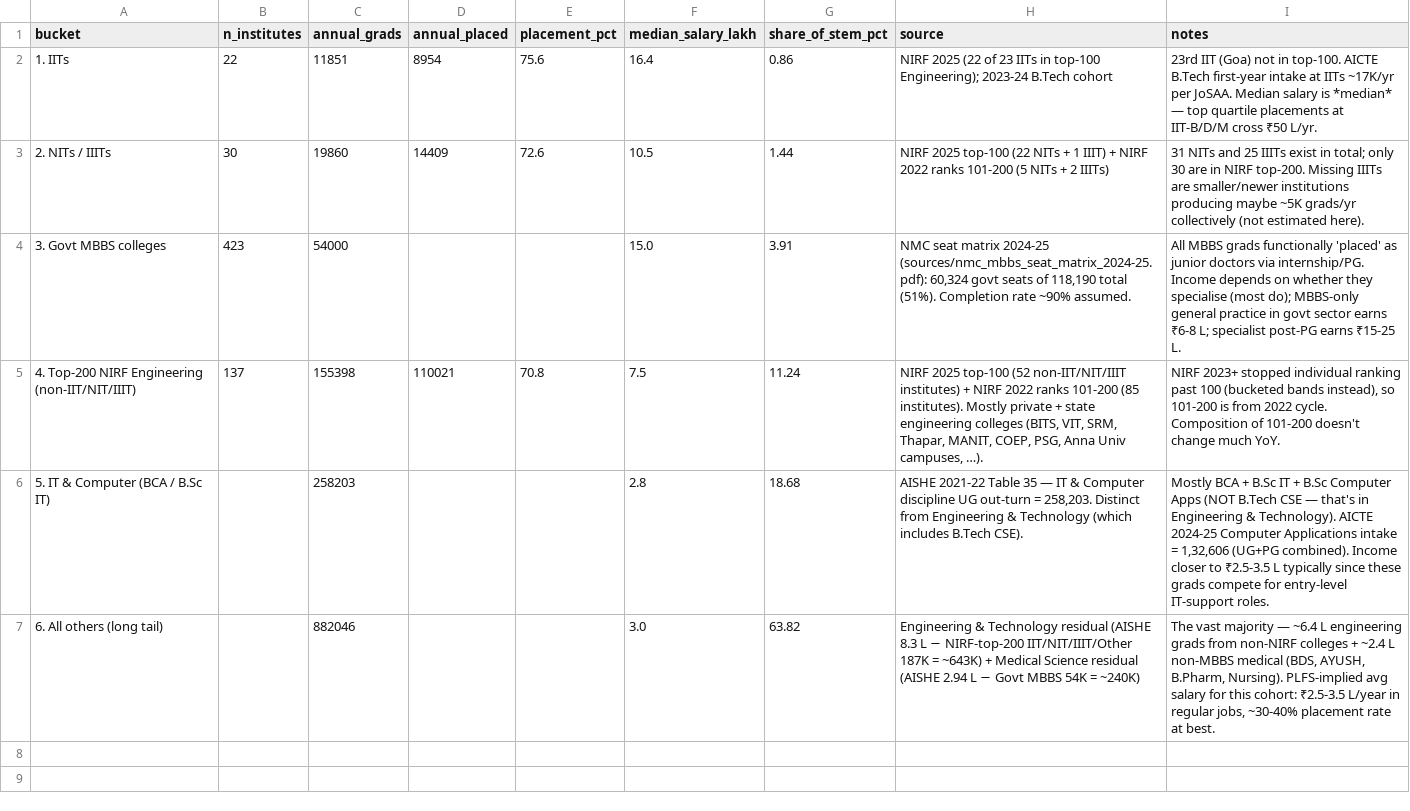
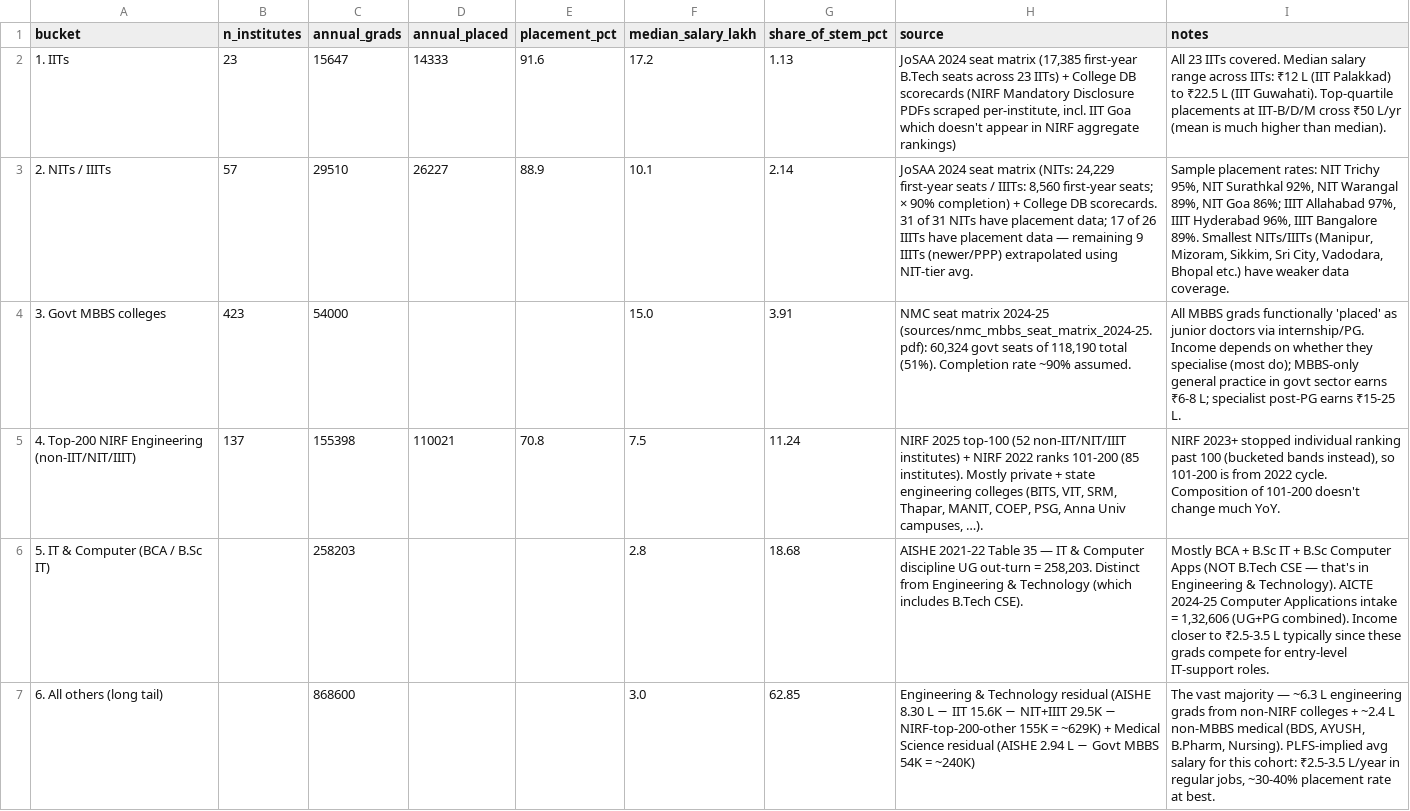
Before and after one commit to avantifellows/India-education-data, a CSV file: extractions/stem_pipeline_buckets_2024-25.csv, drawn as a sheet.

```diff
--- a/extractions/stem_pipeline_buckets_2024-25.csv
+++ b/extractions/stem_pipeline_buckets_2024-25.csv
@@ -1,4 +1,4 @@
 bucket,n_institutes,annual_grads,annual_placed,placement_pct,median_salary_lakh,share_of_stem_pct,source,notes
-1. IITs,22,11851,8954,75.6,16.4,0.86,NIRF 2025 (22 of 23 IITs in top-100 Engineering); 2023-24 B.Tech cohort,23rd IIT (Goa) not in top-100. AICTE B.Tech first-year intake at IITs ~17K/yr per JoSAA. Median salary is *median* — top quartile placements at IIT-B/D/M cross ₹50 L/yr.
-2. NITs / IIITs,30,19860,14409,72.6,10.5,1.44,NIRF 2025 top-100 (22 NITs + 1 IIIT) + NIRF 2022 ranks 101-200 (5 NITs + 2 IIITs),31 NITs and 25 IIITs exist in total; only 30 are in NIRF top-200. Missing IIITs are smaller/newer institutions producing maybe ~5K grads/yr collectively (not estimated here).
+1. IITs,23,15647,14333,91.6,17.2,1.13,"JoSAA 2024 seat matrix (17,385 first-year B.Tech seats across 23 IITs) + College DB scorecards (NIRF Mandatory Disclosure PDFs scraped per-institute, incl. IIT Goa which doesn't appear in NIRF aggregate rankings)",All 23 IITs covered. Median salary range across IITs: ₹12 L (IIT Palakkad) to ₹22.5 L (IIT Guwahati). Top-quartile placements at IIT-B/D/M cross ₹50 L/yr (mean is much higher than median).
+2. NITs / IIITs,57,29510,26227,88.9,10.1,2.14,"JoSAA 2024 seat matrix (NITs: 24,229 first-year seats / IIITs: 8,560 first-year seats; × 90% completion) + College DB scorecards. 31 of 31 NITs have placement data; 17 of 26 IIITs have placement data — remaining 9 IIITs (newer/PPP) extrapolated using NIT-tier avg.","Sample placement rates: NIT Trichy 95%, NIT Surathkal 92%, NIT Warangal 89%, NIT Goa 86%; IIIT Allahabad 97%, IIIT Hyderabad 96%, IIIT Bangalore 89%. Smallest NITs/IIITs (Manipur, Mizoram, Sikkim, Sri City, Vadodara, Bhopal etc.) have weaker data coverage."
 3. Govt MBBS colleges,423,54000,,,15.0,3.91,"NMC seat matrix 2024-25 (sources/nmc_mbbs_seat_matrix_2024-25.pdf): 60,324 govt seats of 118,190 total (51%). Completion rate ~90% assumed.",All MBBS grads functionally 'placed' as junior doctors via internship/PG. Income depends on whether they specialise (most do); MBBS-only general practice in govt sector earns ₹6-8 L; specialist post-PG earns ₹15-25 L.
@@ -6,2 +6,2 @@ bucket,n_institutes,annual_grads,annual_placed,placement_pct,median_salary_lakh,
 5. IT & Computer (BCA / B.Sc IT),,258203,,,2.8,18.68,"AISHE 2021-22 Table 35 — IT & Computer discipline UG out-turn = 258,203. Distinct from Engineering & Technology (which includes B.Tech CSE).","Mostly BCA + B.Sc IT + B.Sc Computer Apps (NOT B.Tech CSE — that's in Engineering & Technology). AICTE 2024-25 Computer Applications intake = 1,32,606 (UG+PG combined). Income closer to ₹2.5-3.5 L typically since these grads compete for entry-level IT-support roles."
-6. All others (long tail),,882046,,,3.0,63.82,Engineering & Technology residual (AISHE 8.3 L − NIRF-top-200 IIT/NIT/IIIT/Other 187K = ~643K) + Medical Science residual (AISHE 2.94 L − Govt MBBS 54K = ~240K),"The vast majority — ~6.4 L engineering grads from non-NIRF colleges + ~2.4 L non-MBBS medical (BDS, AYUSH, B.Pharm, Nursing). PLFS-implied avg salary for this cohort: ₹2.5-3.5 L/year in regular jobs, ~30-40% placement rate at best."
+6. All others (long tail),,868600,,,3.0,62.85,Engineering & Technology residual (AISHE 8.30 L − IIT 15.6K − NIT+IIIT 29.5K − NIRF-top-200-other 155K = ~629K) + Medical Science residual (AISHE 2.94 L − Govt MBBS 54K = ~240K),"The vast majority — ~6.3 L engineering grads from non-NIRF colleges + ~2.4 L non-MBBS medical (BDS, AYUSH, B.Pharm, Nursing). PLFS-implied avg salary for this cohort: ₹2.5-3.5 L/year in regular jobs, ~30-40% placement rate at best."
```
Also changed, not shown: 2 other files.
